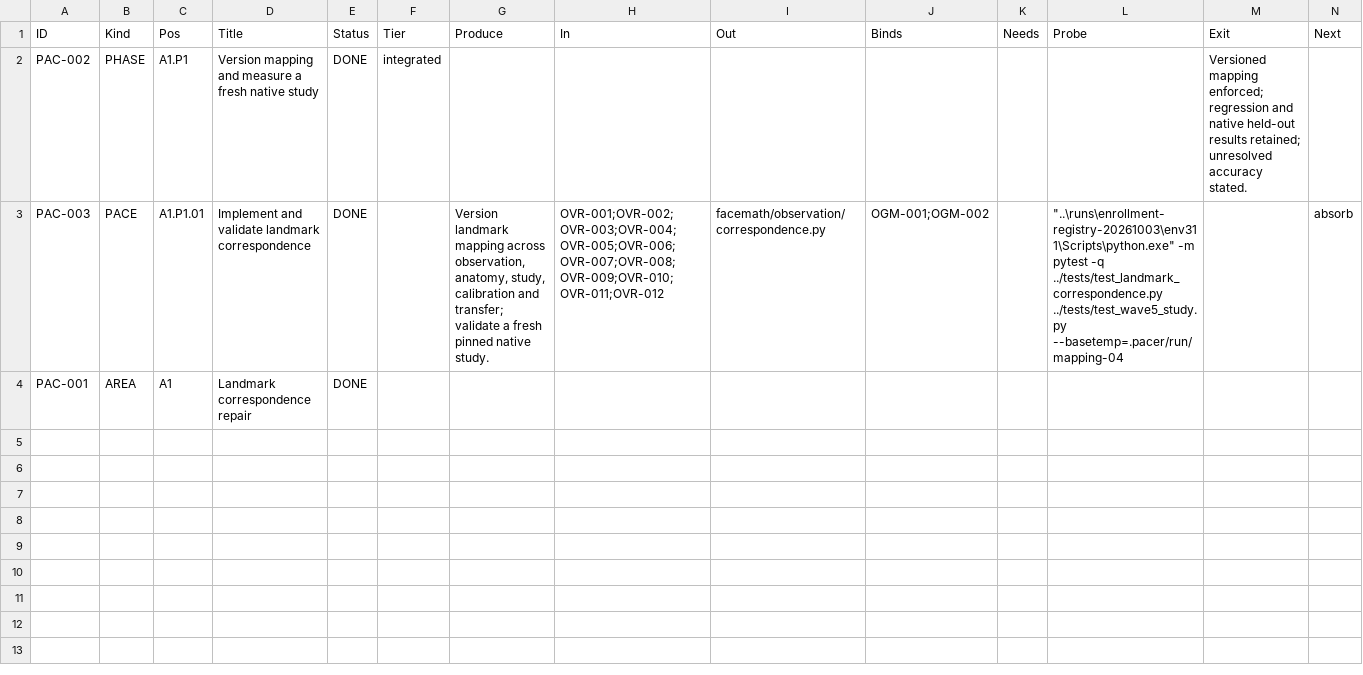
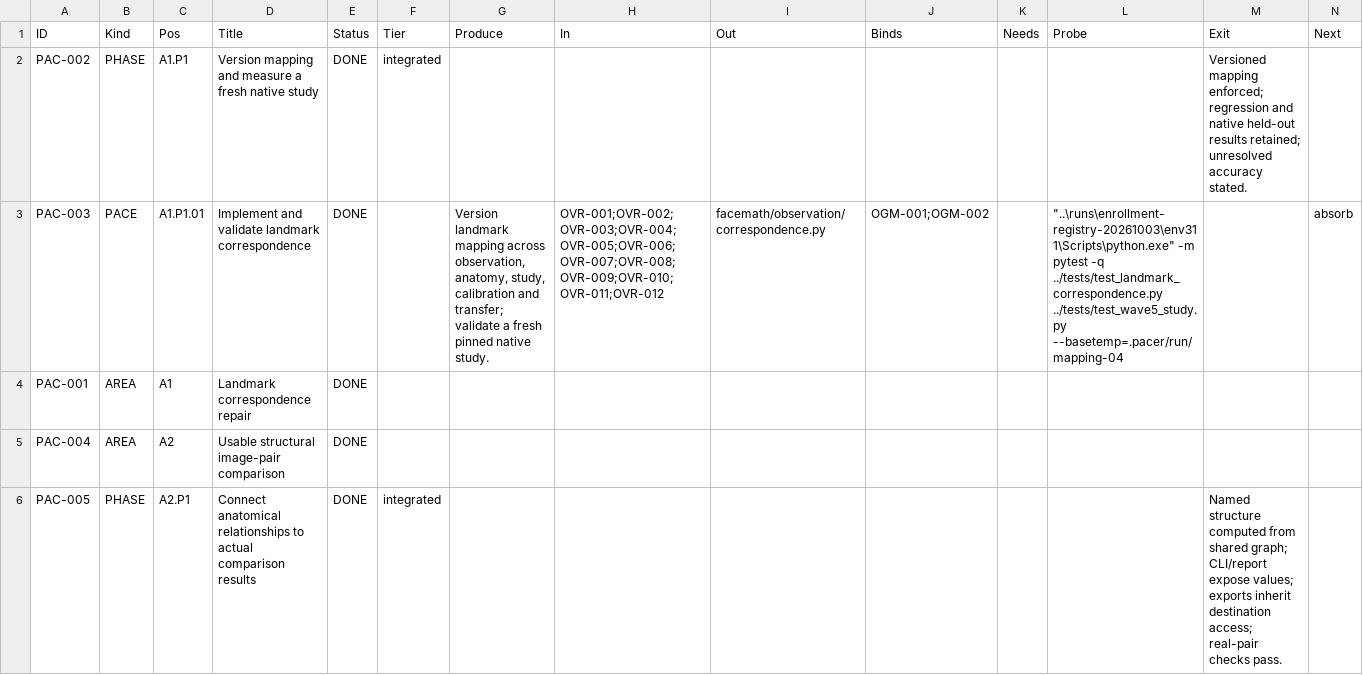
Before and after one commit to deadcoast/facemath, a CSV file: src/.pacer/archive/todo.pacer.csv, drawn as a sheet; only a part is shown; rows hold the shown columns only; the diff covers the shown part only; the diff names each change by its address in the sheet, - before the commit and + after, or states it on an @@ line.

Commit message:
Close synchronized structural comparison PACER phase

```diff
--- a/src/.pacer/archive/todo.pacer.csv
+++ b/src/.pacer/archive/todo.pacer.csv
+row 5: PAC-004 | AREA | A2 | Usable structural image-pair comparison | DONE
+row 6: PAC-005 | PHASE | A2.P1 | Connect anatomical relationships to actual comparison results | DONE | integrated |  |  |  |  |  |  | Named structure computed from shared graph; CLI/report expose values; exports inherit destination access; real-pair checks pass.
```
Also changed, not shown: 1 added row elsewhere in this file, src/.pacer/archive/decision.pacer.csv, src/.pacer/archive/nodule.pacer.csv, 4 other files.
